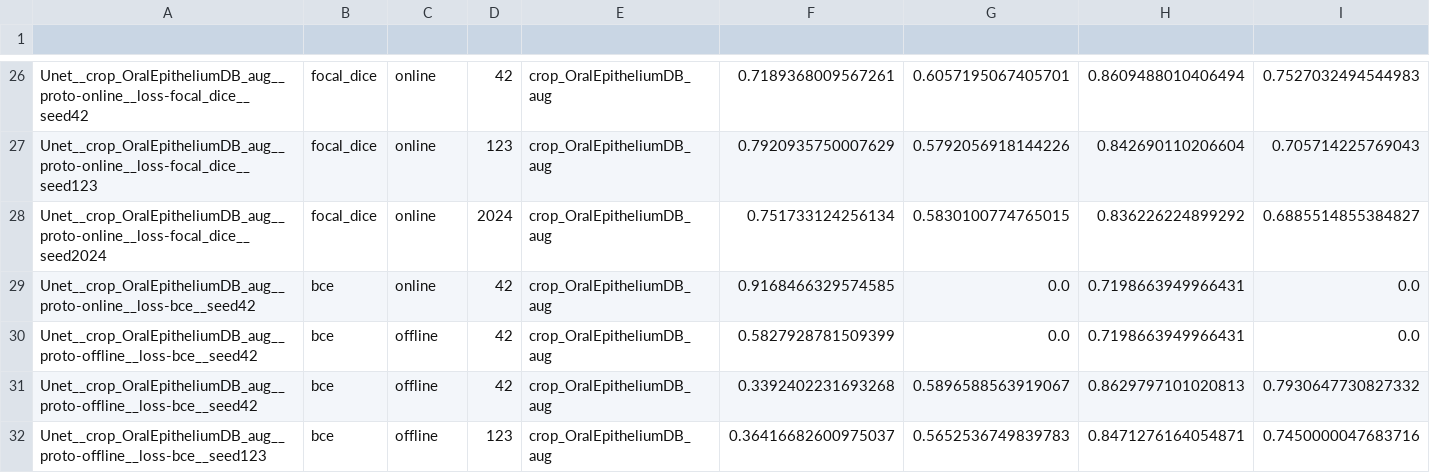
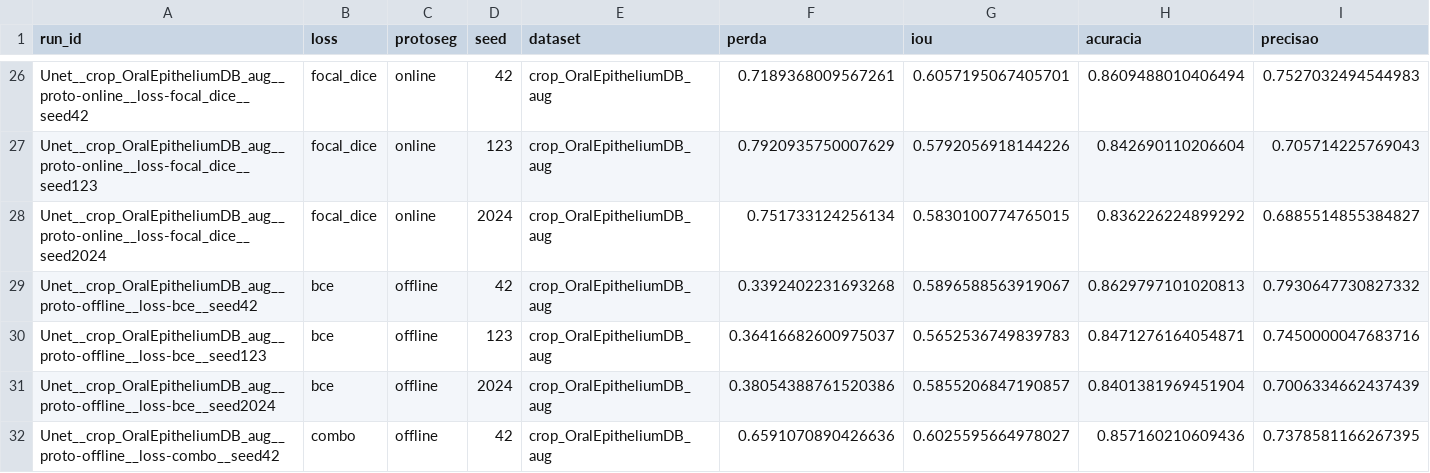
Before and after one commit to andrems1/funcoes_perda_unet, a CSV file: resultados_experimentos.csv, drawn as a sheet; only a part is shown, gaps mark what is left out; the shorter side is filled out with more unchanged rows; removed rows and columns are numbered as before the commit, all else as after; rows hold the shown columns only; the diff names each change by its address in the sheet, - before the commit and + after, or states it on an @@ line.

Commit message:
analise Protoseg e Zenodo

```diff
--- a/resultados_experimentos.csv
+++ b/resultados_experimentos.csv
-row 1: (empty)
+row 1: run_id | loss | protoseg | seed | dataset | perda | iou | acuracia | precisao
-row 29: Unet__crop_OralEpitheliumDB_aug__proto-online__loss-bce__seed42 | bce | online | 42 | crop_OralEpitheliumDB_aug | 0.9168466329574585 | 0.0 | 0.7198663949966431 | 0.0
-row 30: Unet__crop_OralEpitheliumDB_aug__proto-offline__loss-bce__seed42 | bce | offline | 42 | crop_OralEpitheliumDB_aug | 0.5827928781509399 | 0.0 | 0.7198663949966431 | 0.0
```
Also changed, not shown: 3 other files.
